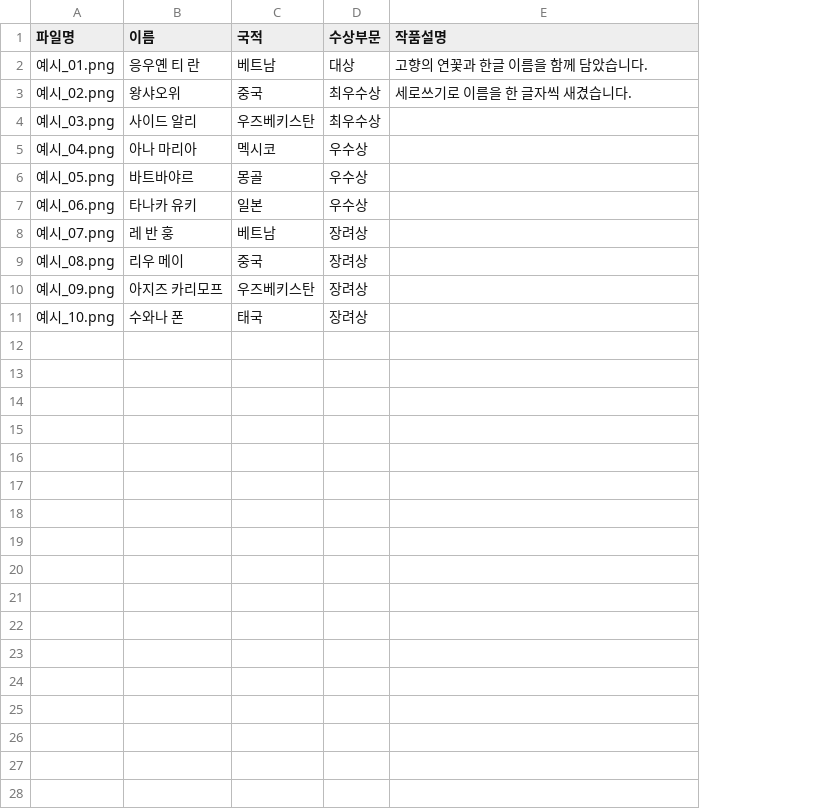
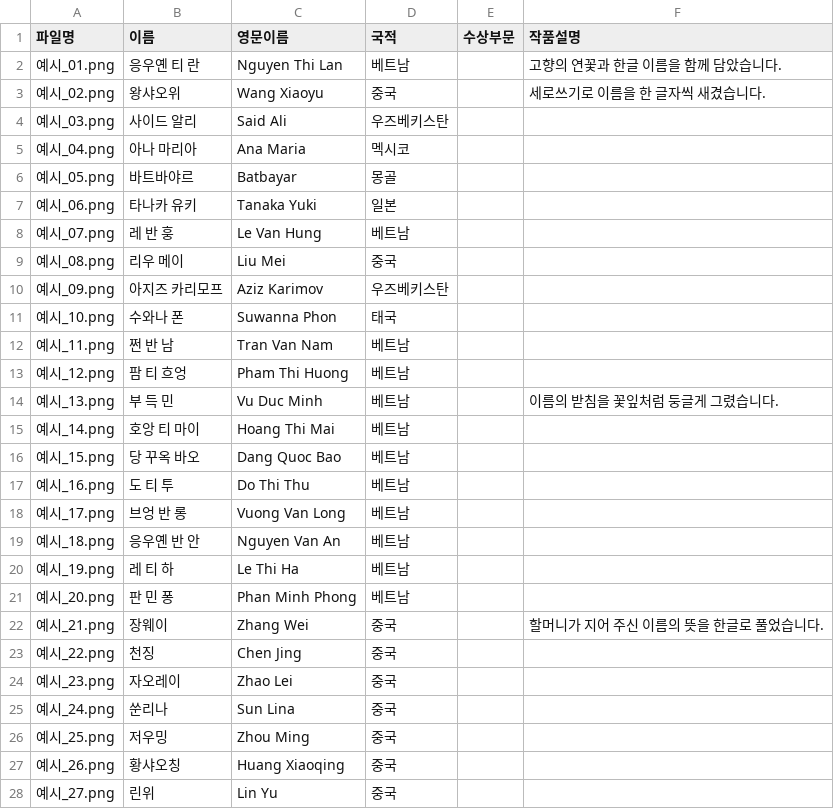
Before and after one commit to kongziac-lab/museum, a CSV file: 수상작/수상작목록.csv, drawn as a sheet; only a part is shown; addresses are those after the commit; the diff covers the shown part only; the diff names each change by its address in the sheet, - before the commit and + after, or states it on an @@ line.

```diff
--- a/수상작/수상작목록.csv
+++ b/수상작/수상작목록.csv
+column C (영문이름), rows 2-11: Nguyen Thi Lan | Wang Xiaoyu | Said Ali | Ana Maria | Batbayar | Tanaka Yuki | Le Van Hung | Liu Mei | Aziz Karimov | Suwanna Phon
-E2 (수상부문): 대상
+E2 (수상부문): (empty)
-E3:E4 (수상부문): 최우수상
+E3:E4 (수상부문): (empty)
-E5:E7 (수상부문): 우수상
+E5:E7 (수상부문): (empty)
-E8:E11 (수상부문): 장려상
+E8:E11 (수상부문): (empty)
+row 12: 예시_11.png | 쩐 반 남 | Tran Van Nam | 베트남
+row 13: 예시_12.png | 팜 티 흐엉 | Pham Thi Huong | 베트남
+row 14: 예시_13.png | 부 득 민 | Vu Duc Minh | 베트남 |  | 이름의 받침을 꽃잎처럼 둥글게 그렸습니다.
+row 15: 예시_14.png | 호앙 티 마이 | Hoang Thi Mai | 베트남
+row 16: 예시_15.png | 당 꾸옥 바오 | Dang Quoc Bao | 베트남
+row 17: 예시_16.png | 도 티 투 | Do Thi Thu | 베트남
+row 18: 예시_17.png | 브엉 반 롱 | Vuong Van Long | 베트남
+row 19: 예시_18.png | 응우옌 반 안 | Nguyen Van An | 베트남
+row 20: 예시_19.png | 레 티 하 | Le Thi Ha | 베트남
+row 21: 예시_20.png | 판 민 퐁 | Phan Minh Phong | 베트남
+row 22: 예시_21.png | 장웨이 | Zhang Wei | 중국 |  | 할머니가 지어 주신 이름의 뜻을 한글로 풀었습니다.
+row 23: 예시_22.png | 천징 | Chen Jing | 중국
+row 24: 예시_23.png | 자오레이 | Zhao Lei | 중국
+row 25: 예시_24.png | 쑨리나 | Sun Lina | 중국
+row 26: 예시_25.png | 저우밍 | Zhou Ming | 중국
+row 27: 예시_26.png | 황샤오칭 | Huang Xiaoqing | 중국
+row 28: 예시_27.png | 린위 | Lin Yu | 중국
```
Also changed, not shown: 23 added rows elsewhere in this file, 56 other files.
